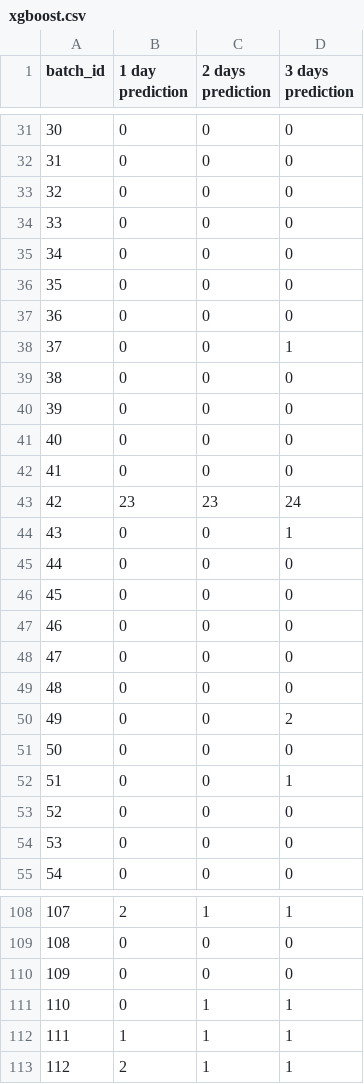
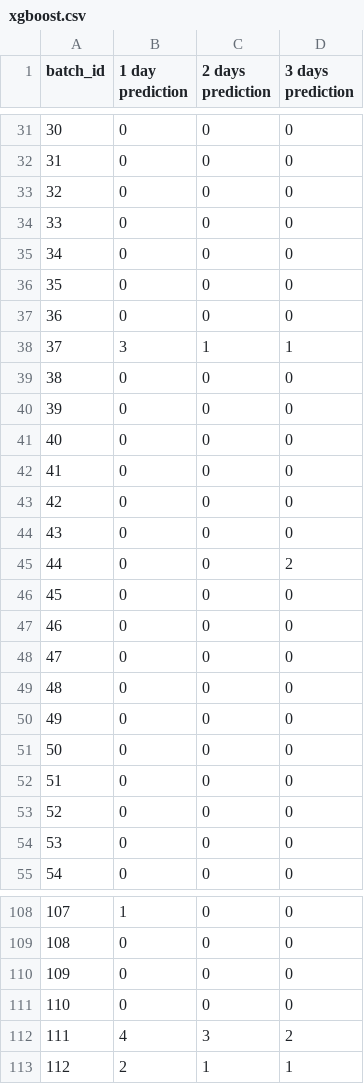
Before and after one commit to Brankonymous/PraviRep_TheGreatHacka, a CSV file: results/xgboost.csv, drawn as a sheet; only a part is shown, gaps mark what is left out; the diff covers the shown part only.

```diff
--- a/results/xgboost.csv
+++ b/results/xgboost.csv
@@ -37,3 +37,3 @@ batch_id,1 day prediction,2 days prediction,3 days prediction
 36,0,0,0
-37,0,0,1
+37,3,1,1
 38,0,0,0
@@ -42,5 +42,5 @@ batch_id,1 day prediction,2 days prediction,3 days prediction
 41,0,0,0
-42,23,23,24
-43,0,0,1
-44,0,0,0
+42,0,0,0
+43,0,0,0
+44,0,0,2
 45,0,0,0
@@ -49,5 +49,5 @@ batch_id,1 day prediction,2 days prediction,3 days prediction
 48,0,0,0
-49,0,0,2
+49,0,0,0
 50,0,0,0
-51,0,0,1
+51,0,0,0
 52,0,0,0
@@ -108,6 +108,6 @@ batch_id,1 day prediction,2 days prediction,3 days prediction
-107,2,1,1
+107,1,0,0
 108,0,0,0
 109,0,0,0
-110,0,1,1
-111,1,1,1
+110,0,0,0
+111,4,3,2
 112,2,1,1
```
Also changed, not shown: 128 edited cells elsewhere in this file, 16 other files.
